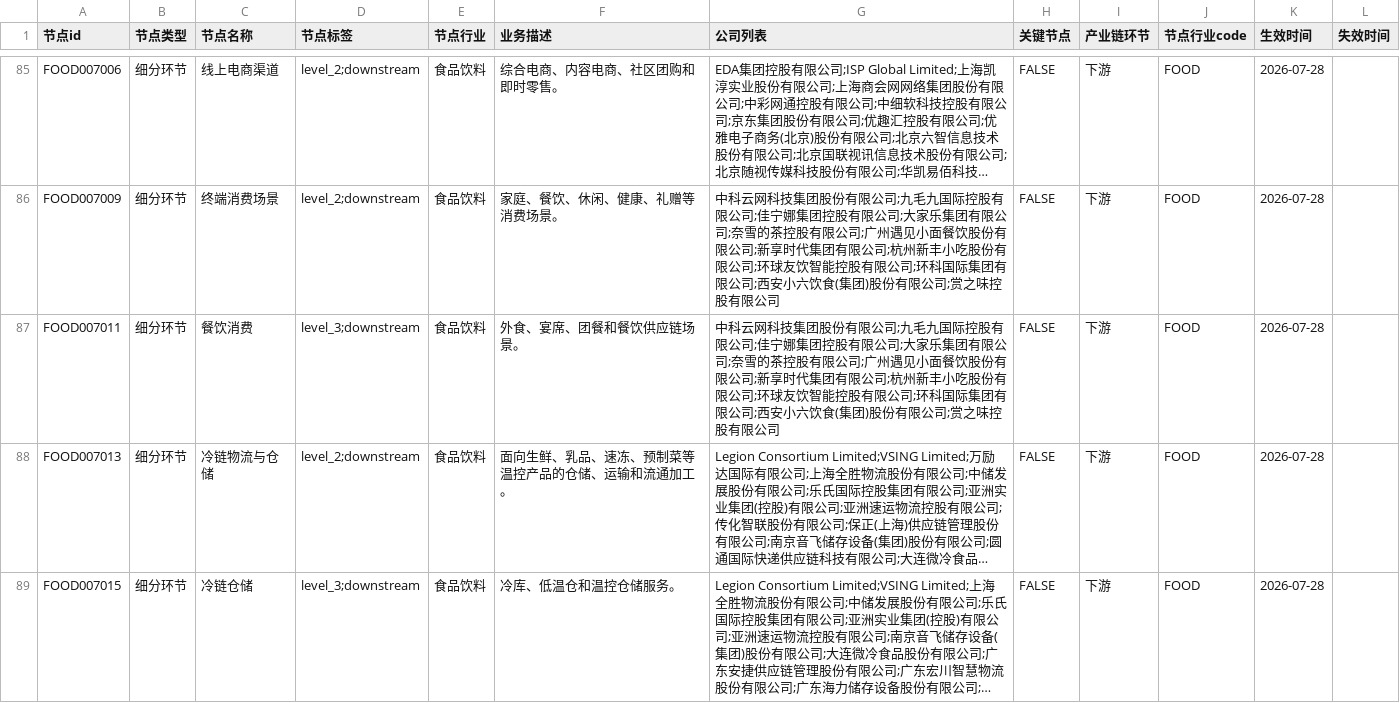
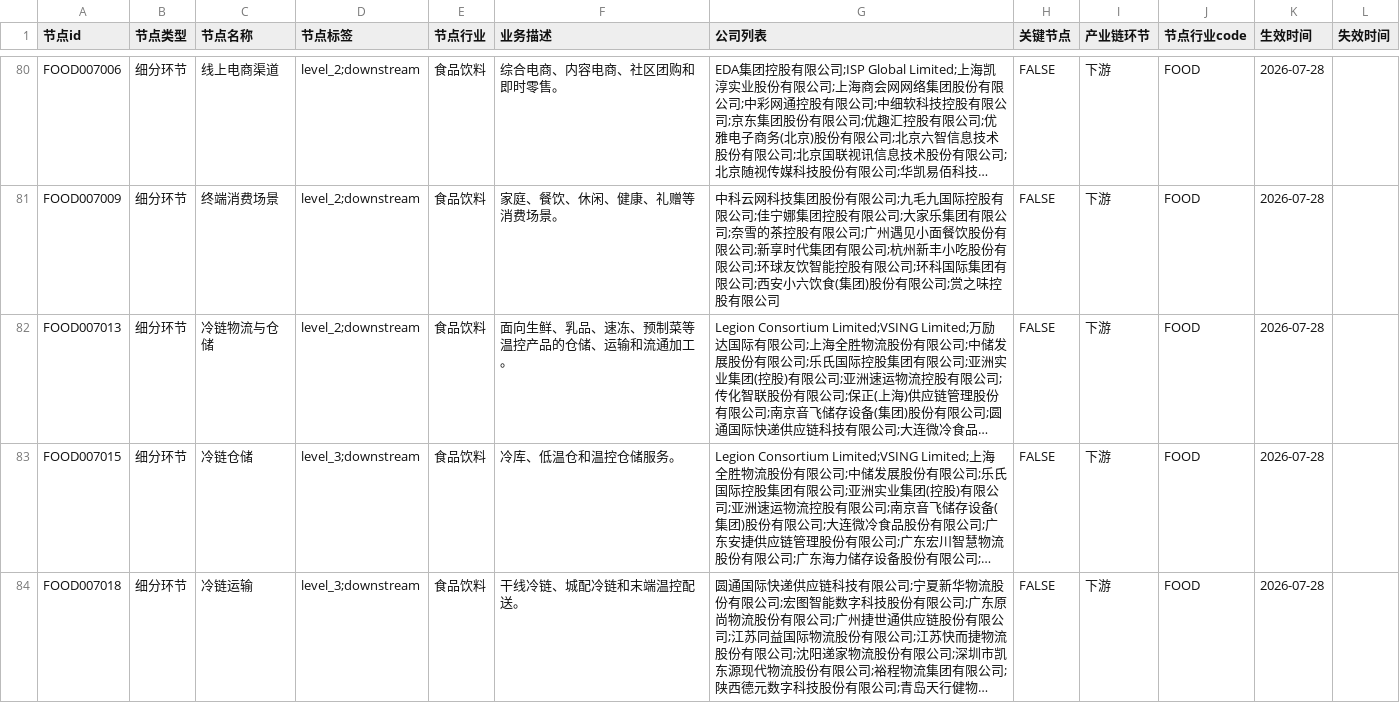
Before and after one commit to haha6464/industry-chain-graph, a CSV file: data/industries/food_beverage/exports/食品饮料_industrynode_node.csv, drawn as a sheet; only a part is shown, gaps mark what is left out; the shorter side is filled out with more unchanged rows; long unchanged cells end in …; the diff covers the shown part only; the diff names each change by its address in the sheet, - before the commit and + after, or states it on an @@ line.

```diff
--- a/data/industries/food_beverage/exports/食品饮料_industrynode_node.csv
+++ b/data/industries/food_beverage/exports/食品饮料_industrynode_node.csv
-row 87: FOOD007011 | 细分环节 | 餐饮消费 | level_3;downstream | 食品饮料 | 外食、宴席、团餐和餐饮供应链场景。 | 中科云网科技集团股份有限公司;九毛九国际控股有限公司;佳宁娜集团控股有限公司;大家乐集团有限公司;奈雪的茶控股有限公司;广州遇见小面餐饮股份有限公司;新享时代集团有限公司;杭州新丰小吃股份有限公司;环球友饮智能控股有限公司;环科国际集团有限公司;西安小六饮食(集团)股份有限公司;赏之味控股有限公司 | FALSE | 下游 | FOOD | 2026-07-28
```
Also changed, not shown: 7 removed rows elsewhere in this file, data/industries/food_beverage/exports/食品饮料_company_industrynode_edge_node.csv, data/industries/food_beverage/exports/食品饮料_industrynode_edge.csv, 17 other files.
